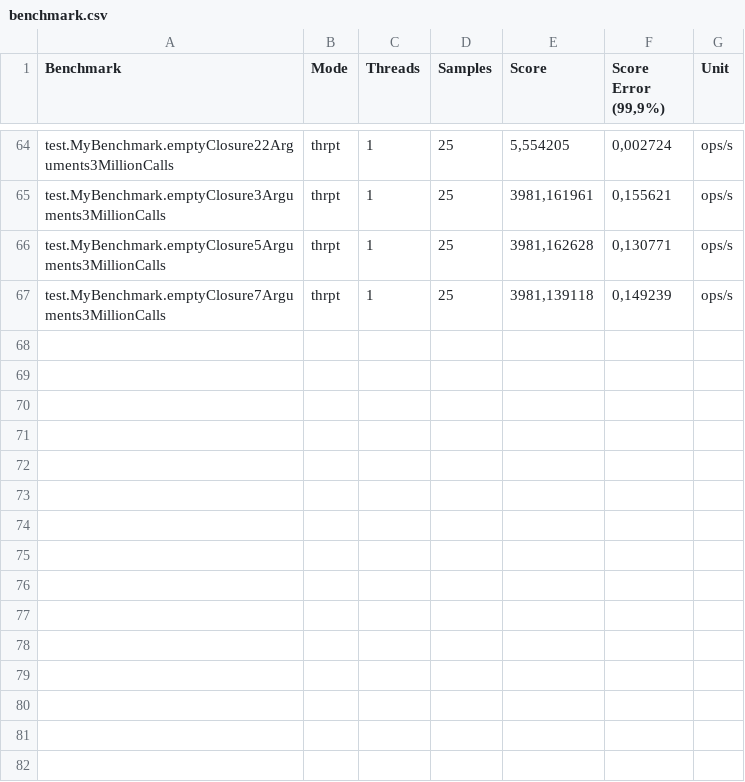
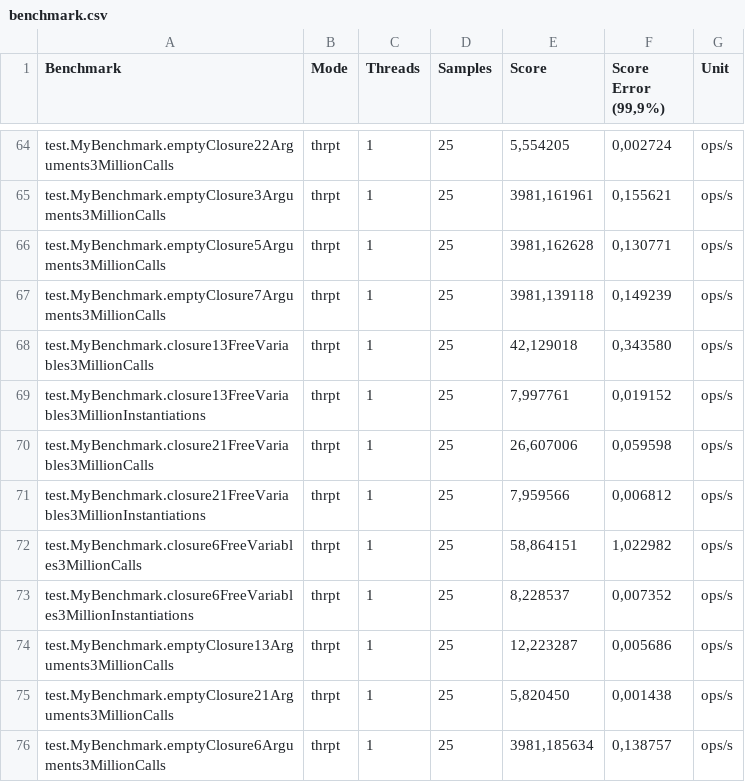
Before and after one commit to heckej/thesis-performance-evaluation, a CSV file: test-pg-lambda-groups/ubuntu/benchmark.csv, drawn as a sheet; only a part is shown, gaps mark what is left out; the diff names each change by its address in the sheet, - before the commit and + after, or states it on an @@ line.

Commit message:
benchmark.csv updated based on latest results

```diff
--- a/test-pg-lambda-groups/ubuntu/benchmark.csv
+++ b/test-pg-lambda-groups/ubuntu/benchmark.csv
+row 68: test.MyBenchmark.closure13FreeVariables3MillionCalls | thrpt | 1 | 25 | 42,129018 | 0,343580 | ops/s
+row 69: test.MyBenchmark.closure13FreeVariables3MillionInstantiations | thrpt | 1 | 25 | 7,997761 | 0,019152 | ops/s
+row 70: test.MyBenchmark.closure21FreeVariables3MillionCalls | thrpt | 1 | 25 | 26,607006 | 0,059598 | ops/s
+row 71: test.MyBenchmark.closure21FreeVariables3MillionInstantiations | thrpt | 1 | 25 | 7,959566 | 0,006812 | ops/s
+row 72: test.MyBenchmark.closure6FreeVariables3MillionCalls | thrpt | 1 | 25 | 58,864151 | 1,022982 | ops/s
+row 73: test.MyBenchmark.closure6FreeVariables3MillionInstantiations | thrpt | 1 | 25 | 8,228537 | 0,007352 | ops/s
+row 74: test.MyBenchmark.emptyClosure13Arguments3MillionCalls | thrpt | 1 | 25 | 12,223287 | 0,005686 | ops/s
+row 75: test.MyBenchmark.emptyClosure21Arguments3MillionCalls | thrpt | 1 | 25 | 5,820450 | 0,001438 | ops/s
+row 76: test.MyBenchmark.emptyClosure6Arguments3MillionCalls | thrpt | 1 | 25 | 3981,185634 | 0,138757 | ops/s
```
Also changed, not shown: test-lambda-groups/ubuntu/benchmark.csv, test-r8/ubuntu/benchmark.csv, 1 other file.
